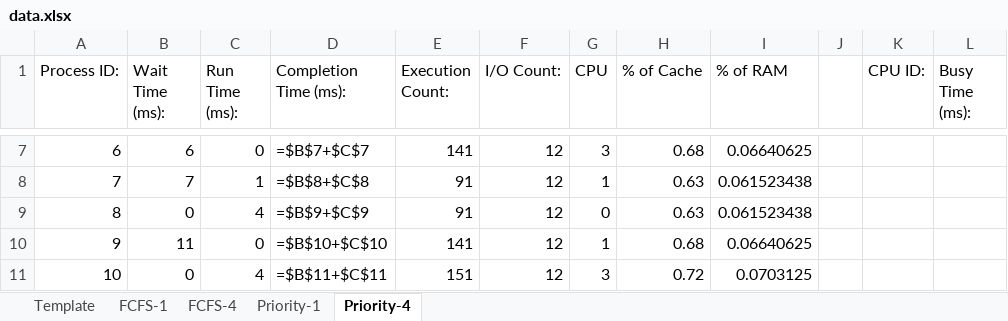
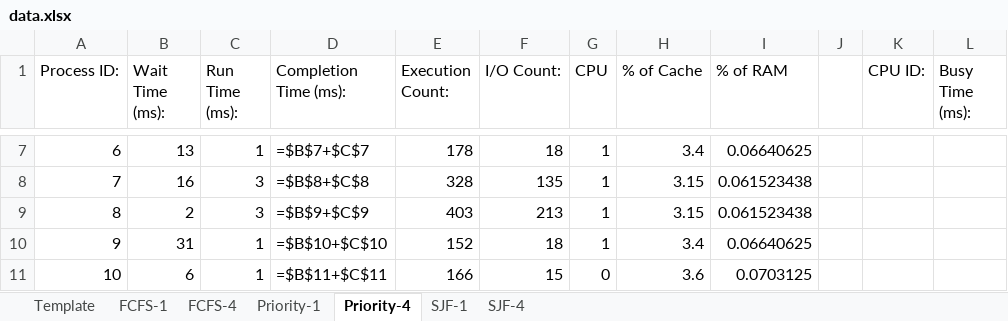
Before and after one commit to EagleZR/CS3502_Group_Project, an Excel workbook: Yeezus/output/data.xlsx, sheet Priority-4, drawn as a sheet; only a part is shown, gaps mark what is left out; values as stored, in another font and other column widths than the file's, no borders; formulas without a stored value are shown as written; table styles not drawn; the diff covers the shown part only; the diff names each change by its address in the sheet, - before the commit and + after, or states it on an @@ line.

```diff
--- a/Yeezus/output/data.xlsx (sheet Priority-4)
+++ b/Yeezus/output/data.xlsx (sheet Priority-4)
+sheet tab: SJF-1
+sheet tab: SJF-4
-B7 (Wait Time (ms):): 6
+B7 (Wait Time (ms):): 13
-C7 (Run Time (ms):): 0
+C7 (Run Time (ms):): 1
-E7 (Execution Count:): 141
+E7 (Execution Count:): 178
-F7 (I/O Count:): 12
+F7 (I/O Count:): 18
-G7 (CPU): 3
+G7 (CPU): 1
-H7 (% of Cache): 0.68
+H7 (% of Cache): 3.4
-B8 (Wait Time (ms):): 7
+B8 (Wait Time (ms):): 16
-C8 (Run Time (ms):): 1
+C8 (Run Time (ms):): 3
-E8 (Execution Count:): 91
+E8 (Execution Count:): 328
-F8 (I/O Count:): 12
+F8 (I/O Count:): 135
-H8:H9 (% of Cache): 0.63
+H8:H9 (% of Cache): 3.15
-B9 (Wait Time (ms):): 0
+B9 (Wait Time (ms):): 2
-C9 (Run Time (ms):): 4
+C9 (Run Time (ms):): 3
-E9 (Execution Count:): 91
+E9 (Execution Count:): 403
-F9 (I/O Count:): 12
+F9 (I/O Count:): 213
-G9 (CPU): 0
+G9 (CPU): 1
-B10 (Wait Time (ms):): 11
+B10 (Wait Time (ms):): 31
-C10 (Run Time (ms):): 0
+C10 (Run Time (ms):): 1
-E10 (Execution Count:): 141
+E10 (Execution Count:): 152
-F10 (I/O Count:): 12
+F10 (I/O Count:): 18
-H10 (% of Cache): 0.68
+H10 (% of Cache): 3.4
-B11 (Wait Time (ms):): 0
+B11 (Wait Time (ms):): 6
-C11 (Run Time (ms):): 4
+C11 (Run Time (ms):): 1
-E11 (Execution Count:): 151
+E11 (Execution Count:): 166
-F11 (I/O Count:): 12
+F11 (I/O Count:): 15
-G11 (CPU): 3
+G11 (CPU): 0
-H11 (% of Cache): 0.72
+H11 (% of Cache): 3.6
```
Also changed, not shown: 137 edited cells elsewhere in this sheet, sheet FCFS-4, sheet Priority-1, sheet FCFS-1, 5 other files.
